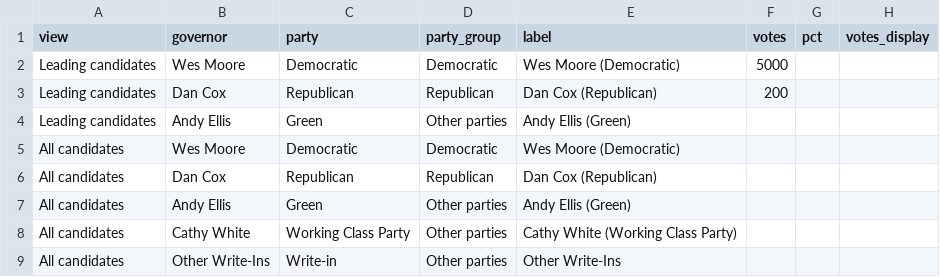
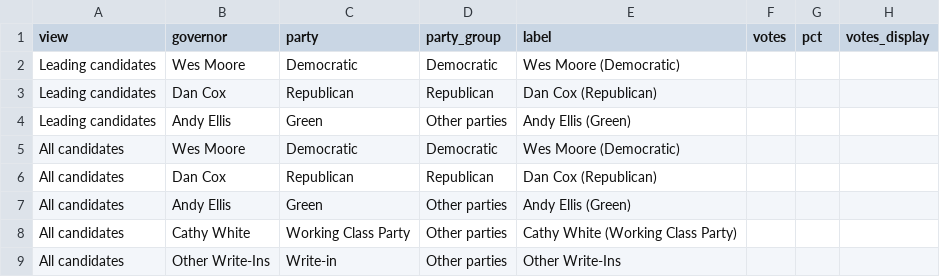
Before and after one commit to Sammyliu0606/midterm_result, a CSV file: data/live/flourish/flourish_gov_bar.csv, drawn as a sheet; only a part is shown; the diff names each change by its address in the sheet, - before the commit and + after, or states it on an @@ line.

Commit message:
Results update 2026-11-03 21:02 UTC

```diff
--- a/data/live/flourish/flourish_gov_bar.csv
+++ b/data/live/flourish/flourish_gov_bar.csv
-F2 (votes): 5000
+F2 (votes): (empty)
-F3 (votes): 200
+F3 (votes): (empty)
```
